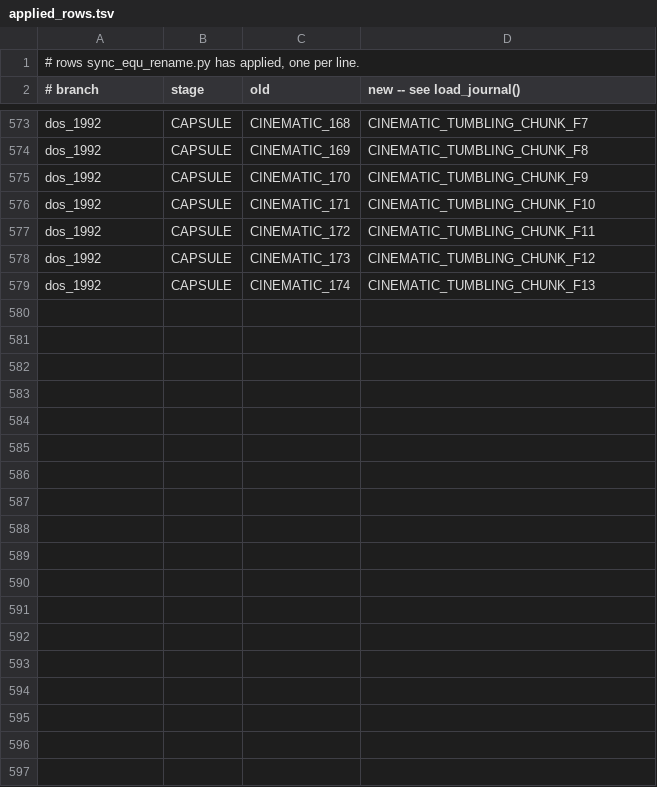
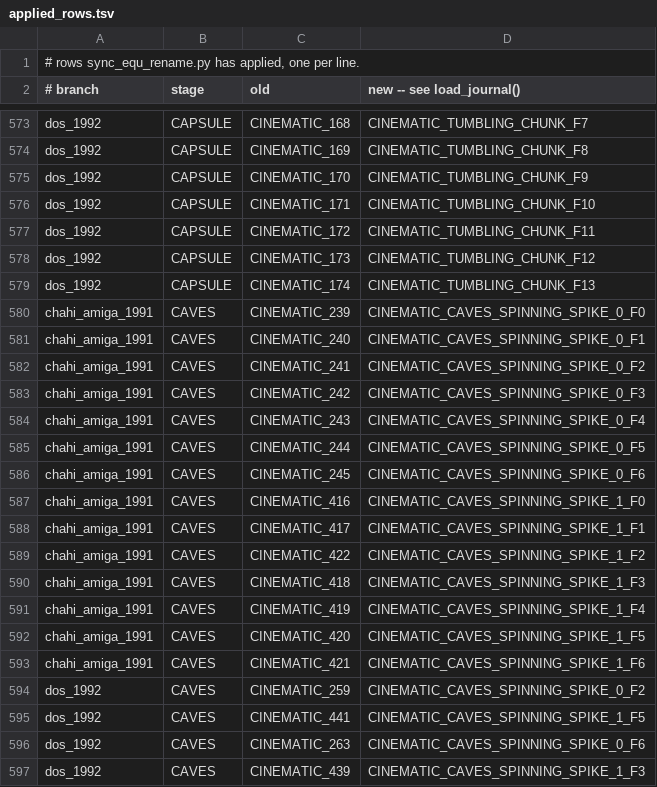
Before and after one commit to ArqueologiaDigital/another-world-source-reconstruction, a TSV file: notes/unified-scoping/applied_rows.tsv, drawn as a sheet; only a part is shown, gaps mark what is left out; the diff covers the shown part only.

```diff
--- a/notes/unified-scoping/applied_rows.tsv
+++ b/notes/unified-scoping/applied_rows.tsv
@@ -579 +579,19 @@ dos_1992	CAPSULE	CINEMATIC_173	CINEMATIC_TUMBLING_CHUNK_F12
 dos_1992	CAPSULE	CINEMATIC_174	CINEMATIC_TUMBLING_CHUNK_F13
+chahi_amiga_1991	CAVES	CINEMATIC_239	CINEMATIC_CAVES_SPINNING_SPIKE_0_F0
+chahi_amiga_1991	CAVES	CINEMATIC_240	CINEMATIC_CAVES_SPINNING_SPIKE_0_F1
+chahi_amiga_1991	CAVES	CINEMATIC_241	CINEMATIC_CAVES_SPINNING_SPIKE_0_F2
+chahi_amiga_1991	CAVES	CINEMATIC_242	CINEMATIC_CAVES_SPINNING_SPIKE_0_F3
+chahi_amiga_1991	CAVES	CINEMATIC_243	CINEMATIC_CAVES_SPINNING_SPIKE_0_F4
+chahi_amiga_1991	CAVES	CINEMATIC_244	CINEMATIC_CAVES_SPINNING_SPIKE_0_F5
+chahi_amiga_1991	CAVES	CINEMATIC_245	CINEMATIC_CAVES_SPINNING_SPIKE_0_F6
+chahi_amiga_1991	CAVES	CINEMATIC_416	CINEMATIC_CAVES_SPINNING_SPIKE_1_F0
+chahi_amiga_1991	CAVES	CINEMATIC_417	CINEMATIC_CAVES_SPINNING_SPIKE_1_F1
+chahi_amiga_1991	CAVES	CINEMATIC_422	CINEMATIC_CAVES_SPINNING_SPIKE_1_F2
+chahi_amiga_1991	CAVES	CINEMATIC_418	CINEMATIC_CAVES_SPINNING_SPIKE_1_F3
+chahi_amiga_1991	CAVES	CINEMATIC_419	CINEMATIC_CAVES_SPINNING_SPIKE_1_F4
+chahi_amiga_1991	CAVES	CINEMATIC_420	CINEMATIC_CAVES_SPINNING_SPIKE_1_F5
+chahi_amiga_1991	CAVES	CINEMATIC_421	CINEMATIC_CAVES_SPINNING_SPIKE_1_F6
+dos_1992	CAVES	CINEMATIC_259	CINEMATIC_CAVES_SPINNING_SPIKE_0_F2
+dos_1992	CAVES	CINEMATIC_441	CINEMATIC_CAVES_SPINNING_SPIKE_1_F5
+dos_1992	CAVES	CINEMATIC_263	CINEMATIC_CAVES_SPINNING_SPIKE_0_F6
+dos_1992	CAVES	CINEMATIC_439	CINEMATIC_CAVES_SPINNING_SPIKE_1_F3
```
Also changed, not shown: 10 added rows elsewhere in this file, 9 other files.
